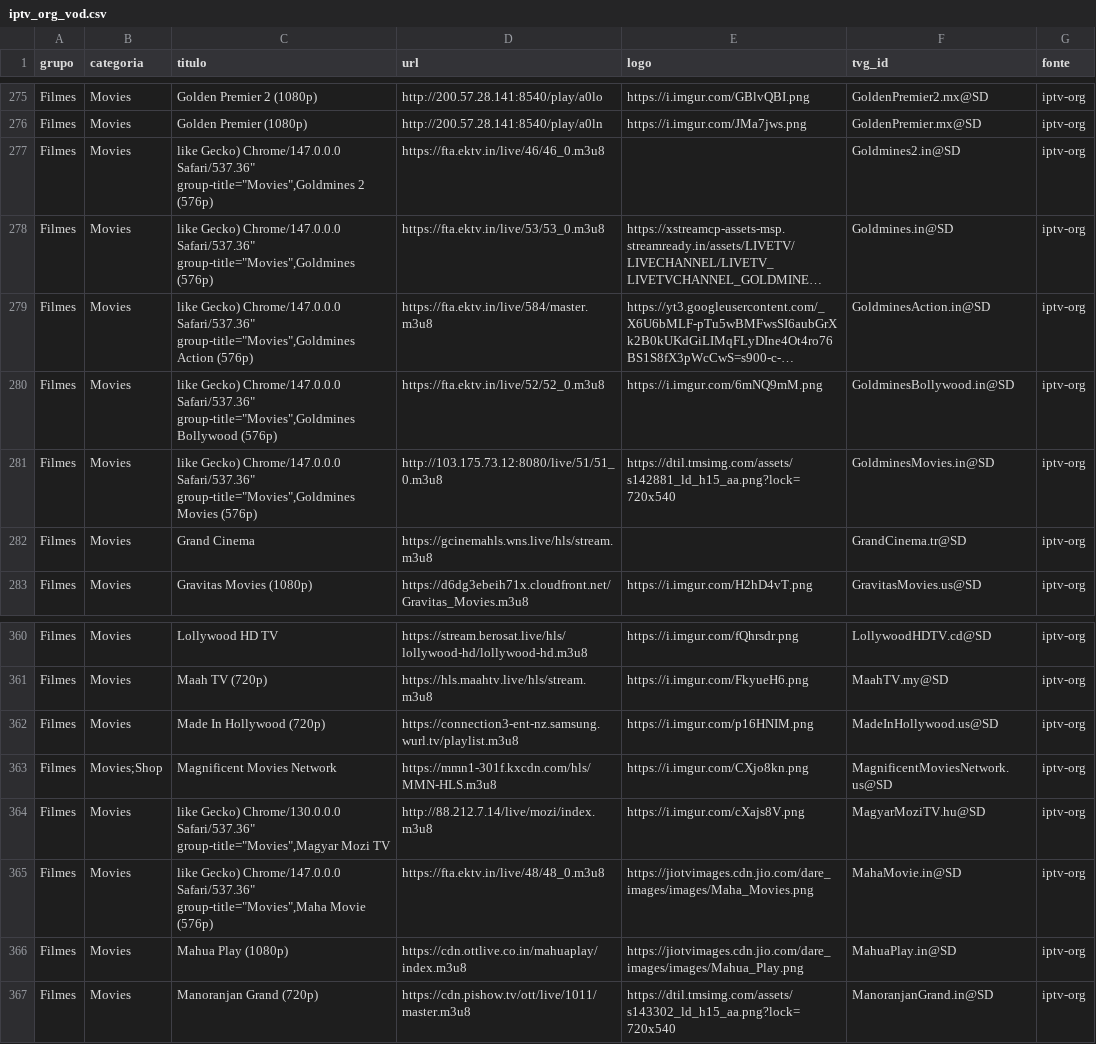
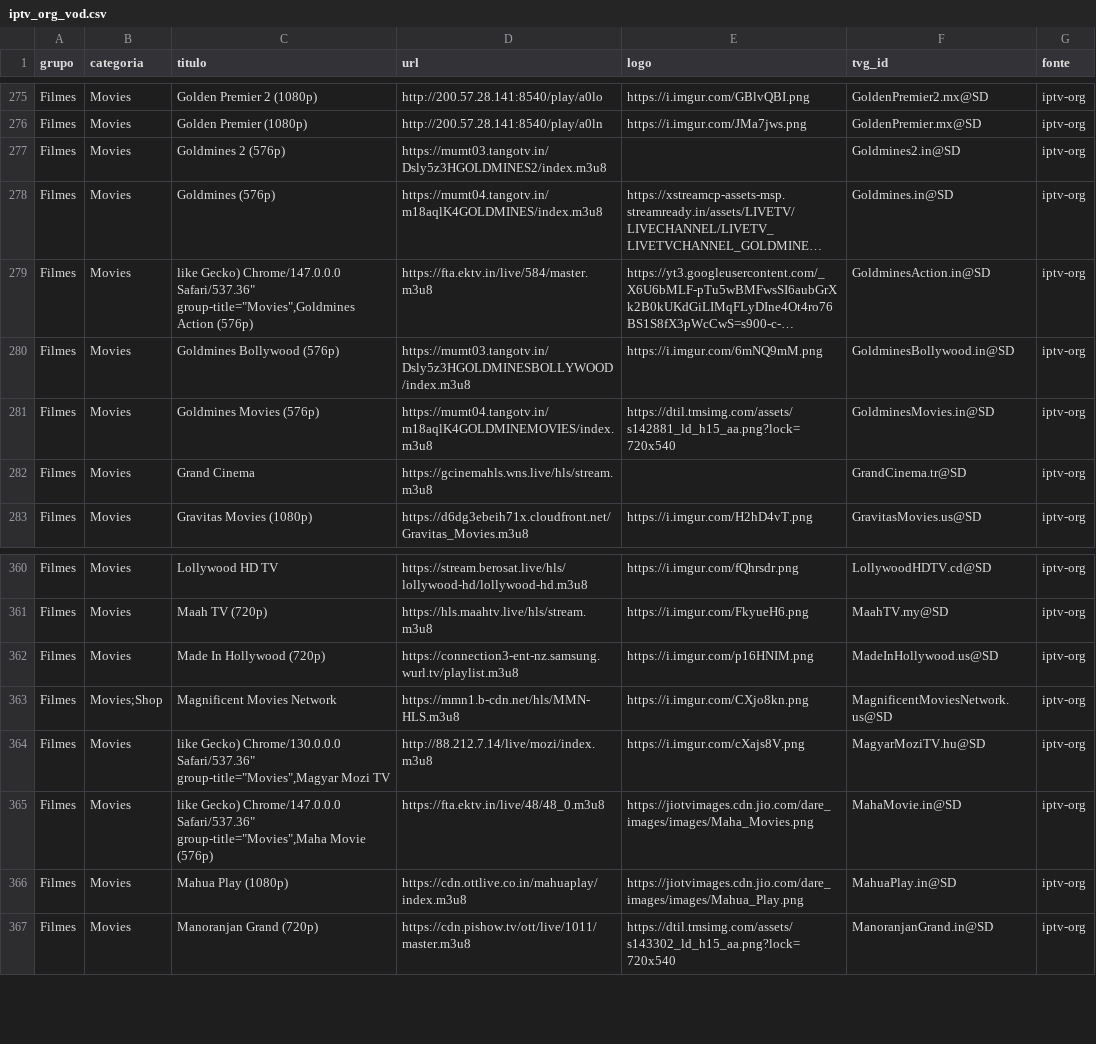
Before and after one commit to kaykewf13/animeout, a CSV file: sources/iptv_org_vod.csv, drawn as a sheet; only a part is shown, gaps mark what is left out; long unchanged cells end in …; the diff names each change by its address in the sheet, - before the commit and + after, or states it on an @@ line.

Commit message:
auto update live + stable VOD

```diff
--- a/sources/iptv_org_vod.csv
+++ b/sources/iptv_org_vod.csv
-C277 (titulo): like Gecko) Chrome/147.0.0.0 Safari/537.36" group-title="Movies",Goldmines 2 (576p)
+C277 (titulo): Goldmines 2 (576p)
-D277 (url): https://fta.ektv.in/live/46/46_0.m3u8
+D277 (url): https://mumt03.tangotv.in/Dsly5z3HGOLDMINES2/index.m3u8
-C278 (titulo): like Gecko) Chrome/147.0.0.0 Safari/537.36" group-title="Movies",Goldmines (576p)
+C278 (titulo): Goldmines (576p)
-D278 (url): https://fta.ektv.in/live/53/53_0.m3u8
+D278 (url): https://mumt04.tangotv.in/m18aqlK4GOLDMINES/index.m3u8
-C280 (titulo): like Gecko) Chrome/147.0.0.0 Safari/537.36" group-title="Movies",Goldmines Bollywood (576p)
+C280 (titulo): Goldmines Bollywood (576p)
-D280 (url): https://fta.ektv.in/live/52/52_0.m3u8
+D280 (url): https://mumt03.tangotv.in/Dsly5z3HGOLDMINESBOLLYWOOD/index.m3u8
-C281 (titulo): like Gecko) Chrome/147.0.0.0 Safari/537.36" group-title="Movies",Goldmines Movies (576p)
+C281 (titulo): Goldmines Movies (576p)
-D281 (url): http://103.175.73.12:8080/live/51/51_0.m3u8
+D281 (url): https://mumt04.tangotv.in/m18aqlK4GOLDMINEMOVIES/index.m3u8
-D363 (url): https://mmn1-301f.kxcdn.com/hls/MMN-HLS.m3u8
+D363 (url): https://mmn1.b-cdn.net/hls/MMN-HLS.m3u8
```
Also changed, not shown: 2 other files.
